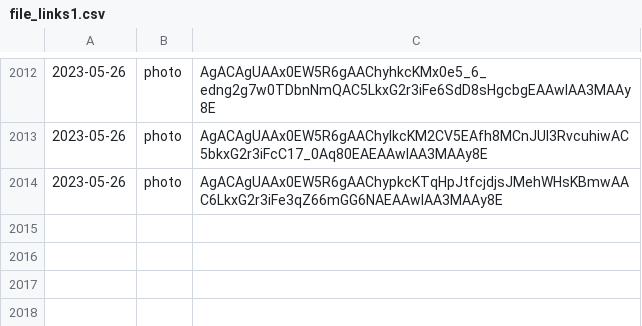
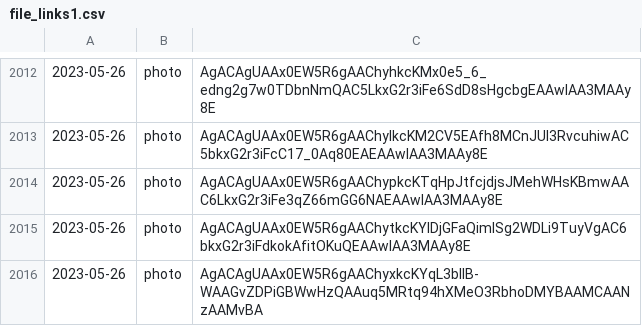
Before and after one commit to lahirunirmalx/csvdump, a CSV file: file_links1.csv, drawn as a sheet; only a part is shown, gaps mark what is left out; the diff names each change by its address in the sheet, - before the commit and + after, or states it on an @@ line.

Commit message:
adding changes 2023-05-26 17:59:38 2

```diff
--- a/file_links1.csv
+++ b/file_links1.csv
+row 2015: 2023-05-26 | photo | AgACAgUAAx0EW5R6gAAChytkcKYlDjGFaQimISg2WDLi9TuyVgAC6bkxG2r3iFdkokAfitOKuQEAAwIAA3MAAy8E
+row 2016: 2023-05-26 | photo | AgACAgUAAx0EW5R6gAAChyxkcKYqL3bllB-WAAGvZDPiGBWwHzQAAuq5MRtq94hXMeO3RbhoDMYBAAMCAANzAAMvBA
```
